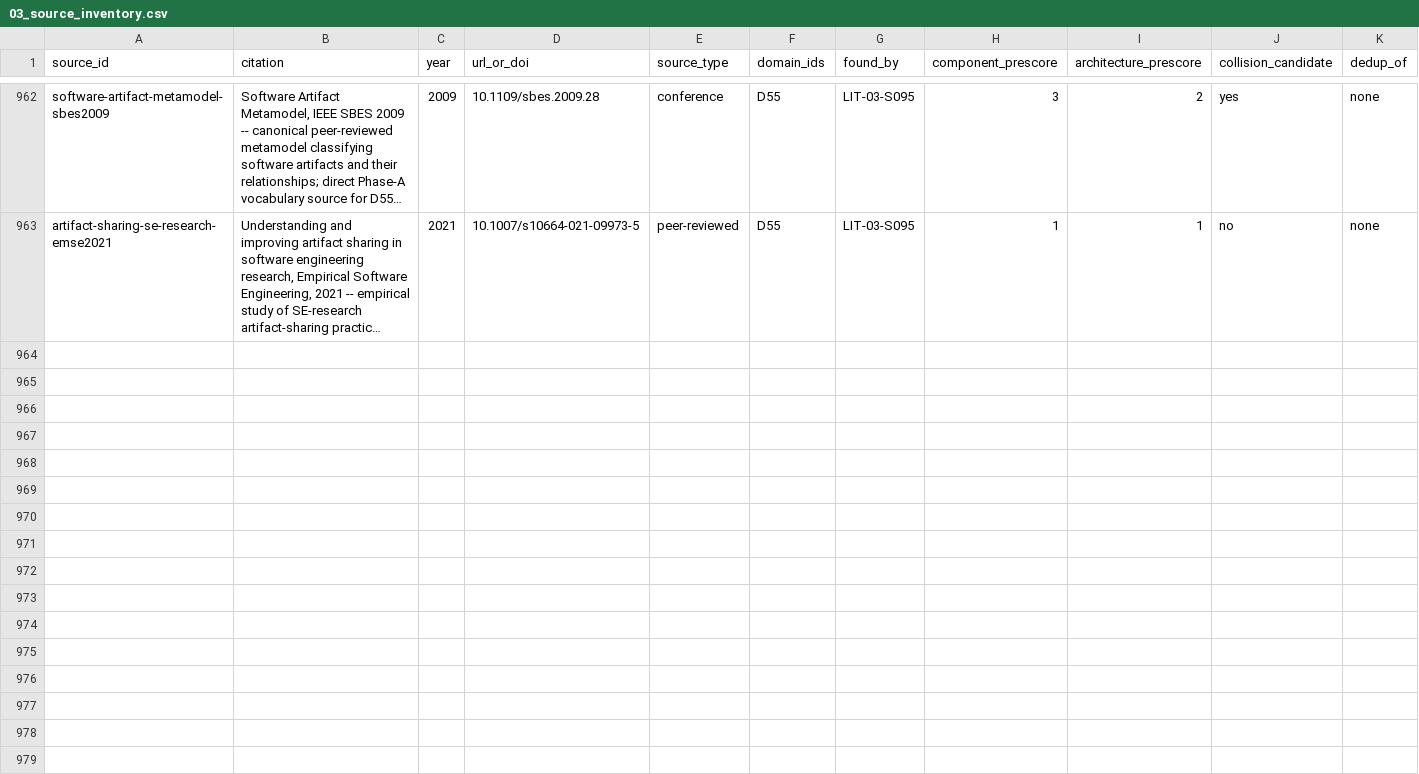
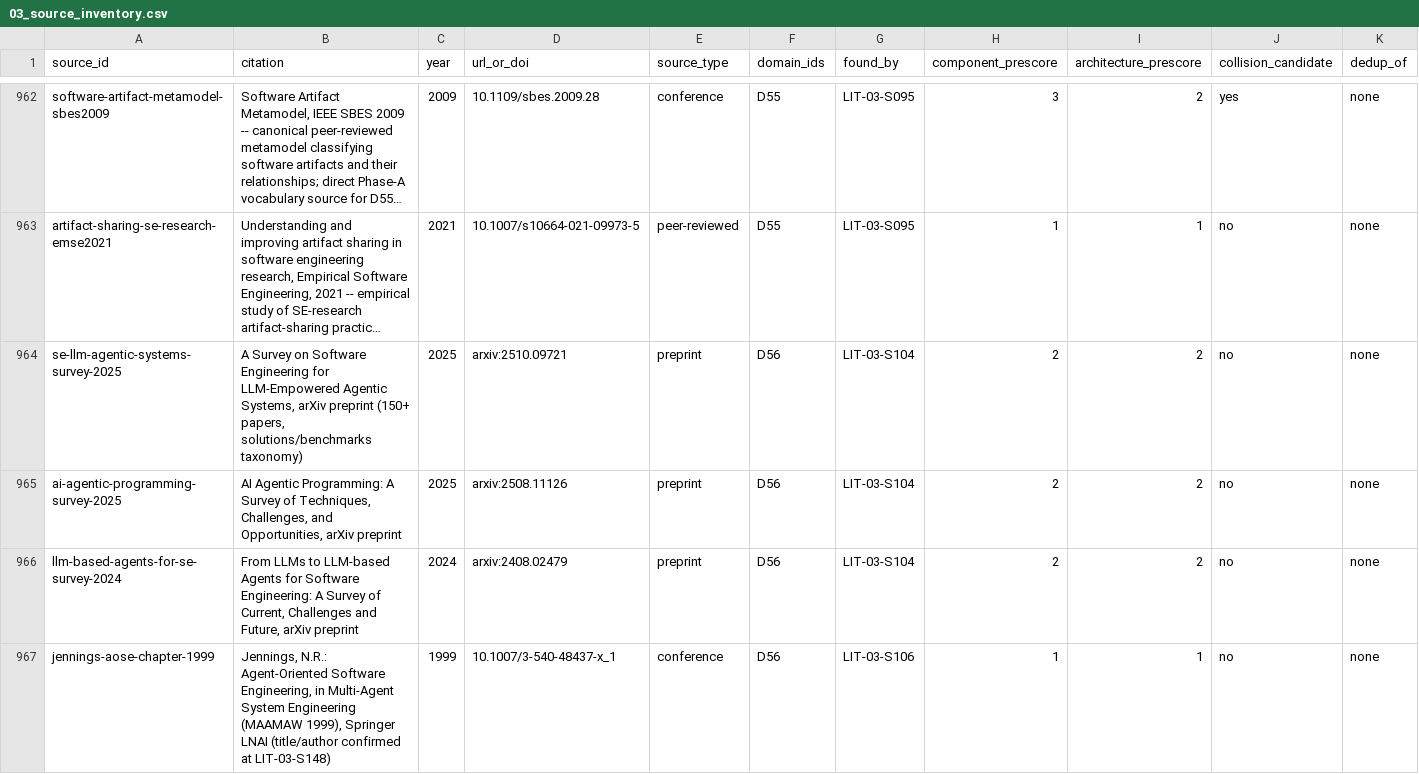
Before and after one commit to therealestmatthew/d-system, a CSV file: research/literature-review/03_source_inventory.csv, drawn as a sheet; only a part is shown, gaps mark what is left out; long unchanged cells end in …; rows hold the shown columns only; the diff covers the shown part only; the diff names each change by its address in the sheet, - before the commit and + after, or states it on an @@ line.

Commit message:
LIT-03 X4: D56 Agentic software engineering -- 13 sources inventoried (5 candidate, 0 dedup)
13 candidate rows added (5 flagged collision_candidate); 3 bibliographic-verification
searches logged (LIT-03-S147..S149); terminology-map section added.

```diff
--- a/research/literature-review/03_source_inventory.csv
+++ b/research/literature-review/03_source_inventory.csv
+row 964: se-llm-agentic-systems-survey-2025 | A Survey on Software Engineering for LLM-Empowered Agentic Systems, arXiv preprint (150+ papers, solutions/benchmarks taxonomy) | 2025 | arxiv:2510.09721 | preprint | D56 | LIT-03-S104 | 2 | 2 | no | none
+row 965: ai-agentic-programming-survey-2025 | AI Agentic Programming: A Survey of Techniques, Challenges, and Opportunities, arXiv preprint | 2025 | arxiv:2508.11126 | preprint | D56 | LIT-03-S104 | 2 | 2 | no | none
+row 966: llm-based-agents-for-se-survey-2024 | From LLMs to LLM-based Agents for Software Engineering: A Survey of Current, Challenges and Future, arXiv preprint | 2024 | arxiv:2408.02479 | preprint | D56 | LIT-03-S104 | 2 | 2 | no | none
+row 967: jennings-aose-chapter-1999 | Jennings, N.R.: Agent-Oriented Software Engineering, in Multi-Agent System Engineering (MAAMAW 1999), Springer LNAI (title/author confirmed at LIT-03-S148) | 1999 | 10.1007/3-540-48437-x_1 | conference | D56 | LIT-03-S106 | 1 | 1 | no | none
```
Also changed, not shown: 9 added rows elsewhere in this file, research/literature-review/00_search_ledger.csv, 1 other file.
